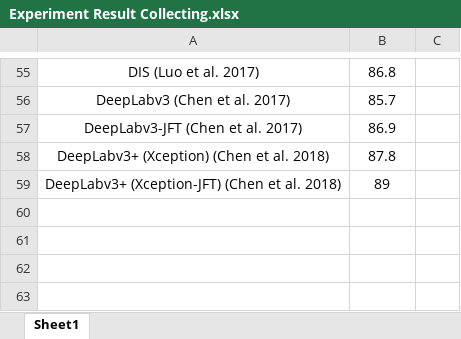
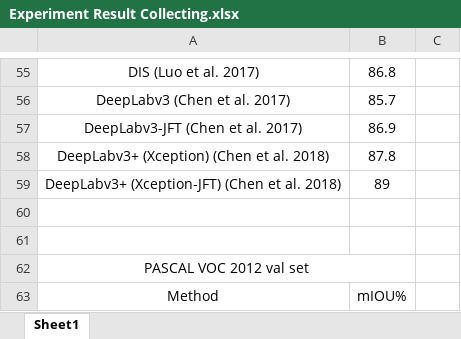
Before and after one commit to zhixuanli/segmentation-paper-reading-notes, an Excel workbook: others/Experiment Result Collecting.xlsx, sheet Sheet1, drawn as a sheet; only a part is shown, gaps mark what is left out; values as stored, in another font and other column widths than the file's, no borders; the diff names each change by its address in the sheet, - before the commit and + after, or states it on an @@ line.

```diff
--- a/others/Experiment Result Collecting.xlsx (sheet Sheet1)
+++ b/others/Experiment Result Collecting.xlsx (sheet Sheet1)
+row 60: (empty)
+row 61: (empty)
+row 62: PASCAL VOC 2012 val set
+row 63: Method | mIOU%
```
Also changed, not shown: 1 other file.
